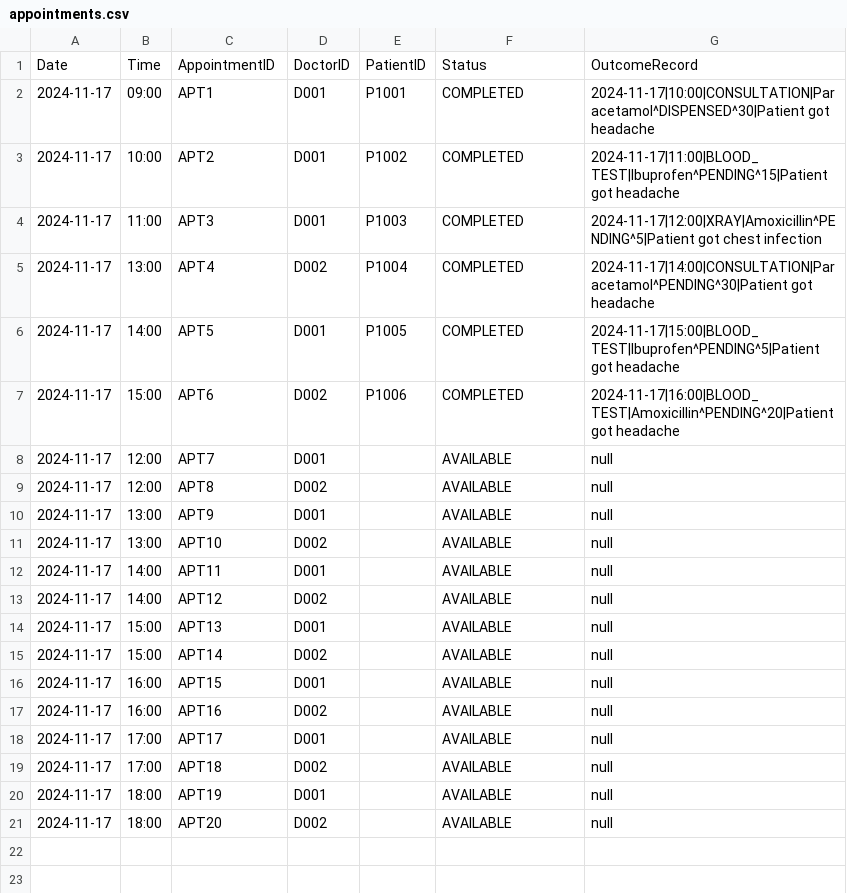
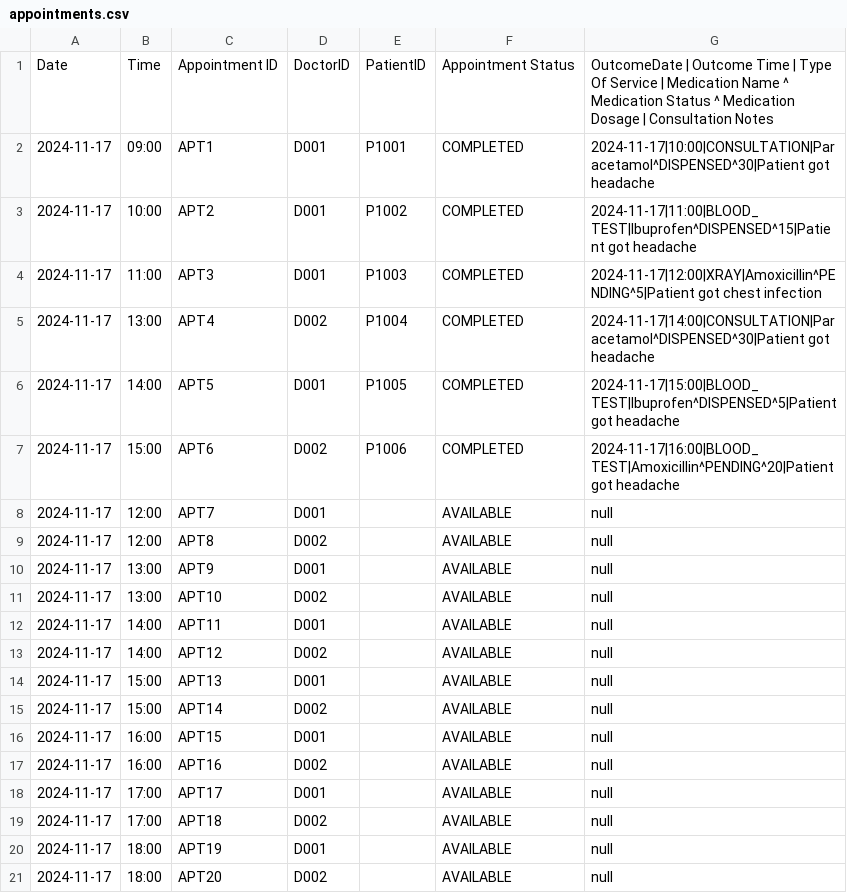
Before and after one commit to keechongwei/SC2002, a CSV file: appointments.csv, drawn as a sheet.

Commit message:
Final Pharmacist changes to make the dispensed status permanent

```diff
--- a/appointments.csv
+++ b/appointments.csv
@@ -1,7 +1,7 @@
-Date;Time;AppointmentID;DoctorID;PatientID;Status;OutcomeRecord
+Date;Time;Appointment ID; DoctorID; PatientID;Appointment Status; OutcomeDate | Outcome Time |  Type Of Service | Medication Name ^ Medication Status ^ Medication Dosage | Consultation Notes
 2024-11-17;09:00;APT1;D001;P1001;COMPLETED;2024-11-17|10:00|CONSULTATION|Paracetamol^DISPENSED^30|Patient got headache
-2024-11-17;10:00;APT2;D001;P1002;COMPLETED;2024-11-17|11:00|BLOOD_TEST|Ibuprofen^PENDING^15|Patient got headache
+2024-11-17;10:00;APT2;D001;P1002;COMPLETED;2024-11-17|11:00|BLOOD_TEST|Ibuprofen^DISPENSED^15|Patient got headache
 2024-11-17;11:00;APT3;D001;P1003;COMPLETED;2024-11-17|12:00|XRAY|Amoxicillin^PENDING^5|Patient got chest infection
-2024-11-17;13:00;APT4;D002;P1004;COMPLETED;2024-11-17|14:00|CONSULTATION|Paracetamol^PENDING^30|Patient got headache
-2024-11-17;14:00;APT5;D001;P1005;COMPLETED;2024-11-17|15:00|BLOOD_TEST|Ibuprofen^PENDING^5|Patient got headache
+2024-11-17;13:00;APT4;D002;P1004;COMPLETED;2024-11-17|14:00|CONSULTATION|Paracetamol^DISPENSED^30|Patient got headache
+2024-11-17;14:00;APT5;D001;P1005;COMPLETED;2024-11-17|15:00|BLOOD_TEST|Ibuprofen^DISPENSED^5|Patient got headache
 2024-11-17;15:00;APT6;D002;P1006;COMPLETED;2024-11-17|16:00|BLOOD_TEST|Amoxicillin^PENDING^20|Patient got headache
```
Also changed, not shown: Staff_List_Copy.csv, 4 other files.
